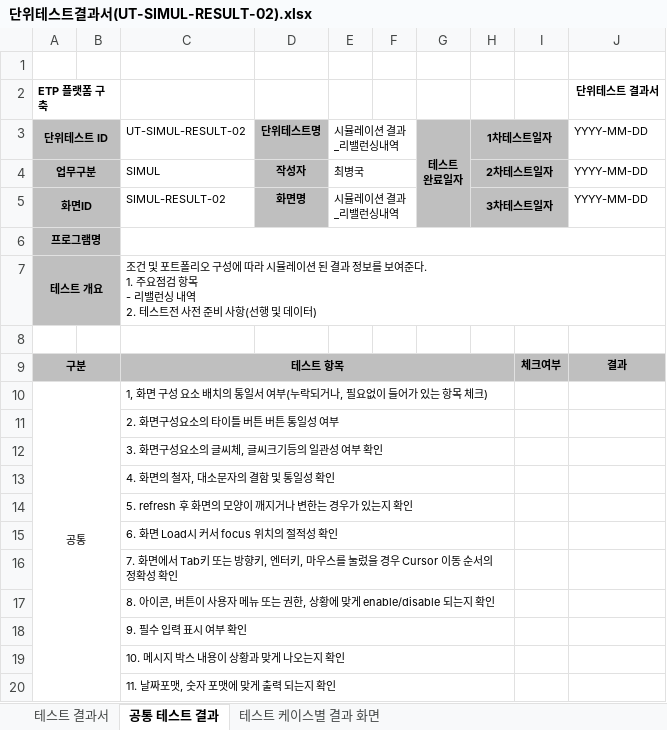
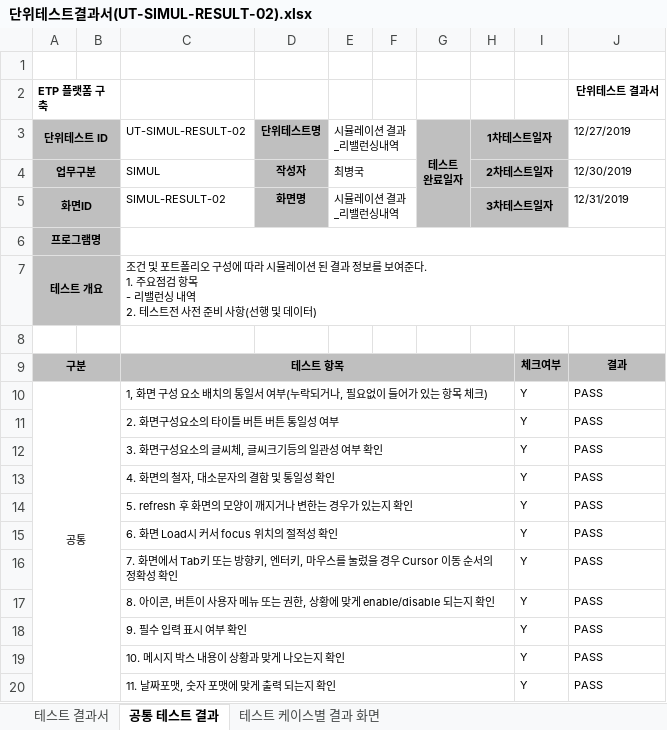
Before and after one commit to daeguk/kc_etp, an Excel workbook: etc/doc/단위테스트결과서/단위테스트결과서(UT-SIMUL-RESULT-02).xlsx, sheet 공통 테스트 결과, drawn as a sheet; values as stored, in another font and other column widths than the file's, no borders; the diff names each change by its address in the sheet, - before the commit and + after, or states it on an @@ line.

```diff
--- a/etc/doc/단위테스트결과서/단위테스트결과서(UT-SIMUL-RESULT-02).xlsx (sheet 공통 테스트 결과)
+++ b/etc/doc/단위테스트결과서/단위테스트결과서(UT-SIMUL-RESULT-02).xlsx (sheet 공통 테스트 결과)
-J3: YYYY-MM-DD
+J3: 12/27/2019
-J4: YYYY-MM-DD
+J4: 12/30/2019
-J5: YYYY-MM-DD
+J5: 12/31/2019
-I10:I20: (empty)
+I10:I20: Y
-J10:J20: (empty)
+J10:J20: PASS
```
Also changed, not shown: sheet 테스트 결과서, etc/doc/단위테스트결과서/단위테스트결과서(UT-SIMUL-RESULT-01).xlsx, etc/doc/단위테스트결과서/단위테스트결과서(UT-SIMUL-RESULT-03).xlsx, 5 other files.
